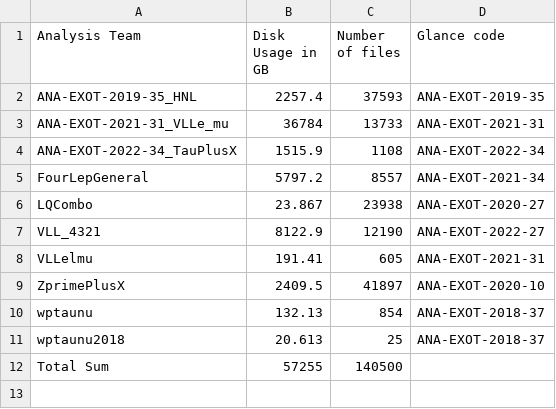
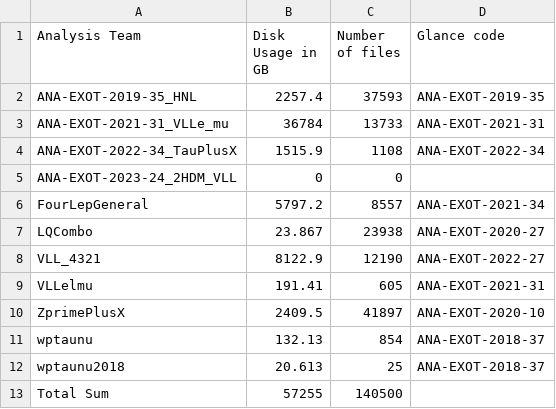
Before and after one commit to vaustrup/ExoticsDiskspaceUsage, a CSV file: reports/lpx.csv, drawn as a sheet; the diff names each change by its address in the sheet, - before the commit and + after, or states it on an @@ line.

Commit message:
update subgroup data (2024-11-16)

```diff
--- a/reports/lpx.csv
+++ b/reports/lpx.csv
+row 5: ANA-EXOT-2023-24_2HDM_VLL | 0 | 0
```
Also changed, not shown: reports/jdm.csv, reports/lup.csv, 5 other files.
